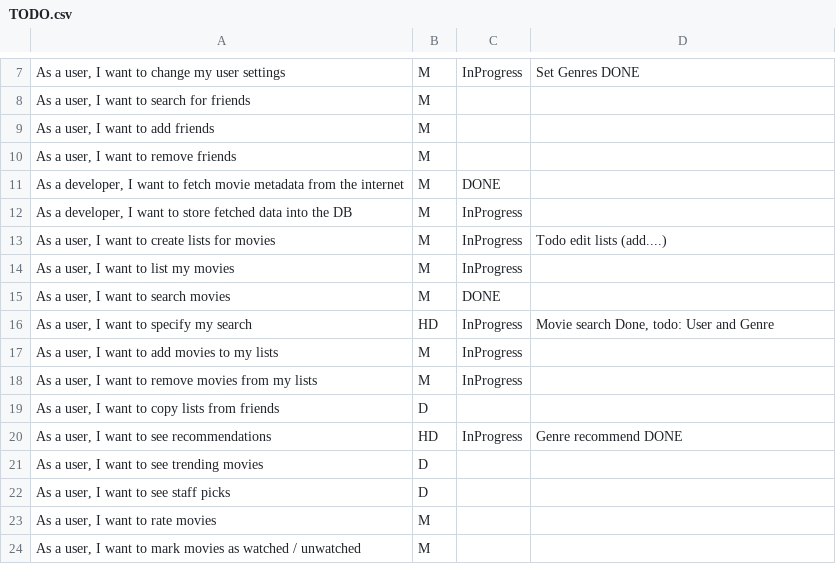
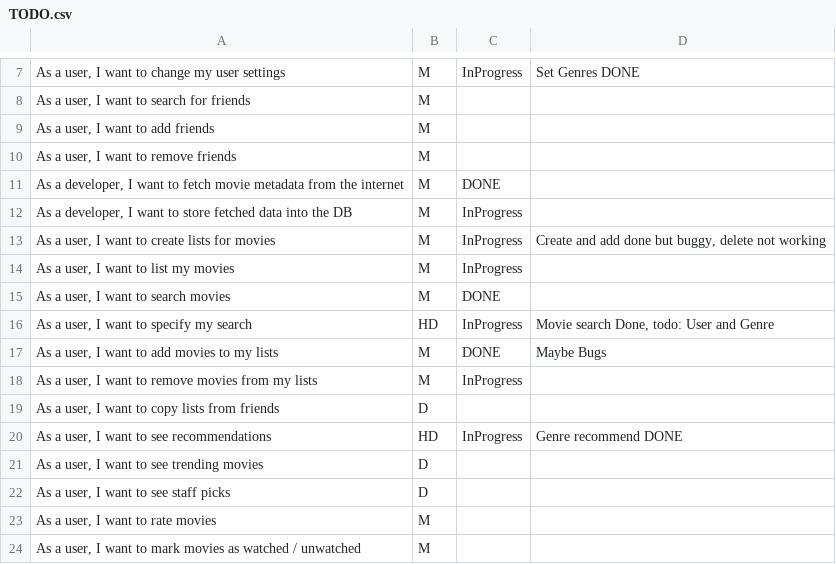
Before and after one commit to MrOrange1992/oreely, a CSV file: TODO.csv, drawn as a sheet; only a part is shown, gaps mark what is left out; the diff names each change by its address in the sheet, - before the commit and + after, or states it on an @@ line.

```diff
--- a/TODO.csv
+++ b/TODO.csv
-D13: Todo edit lists (add....)
+D13: Create and add done but buggy, delete not working
-C17: InProgress
+C17: DONE
-D17: (empty)
+D17: Maybe Bugs
```
Also changed, not shown: timesheet.csv, 6 other files.
